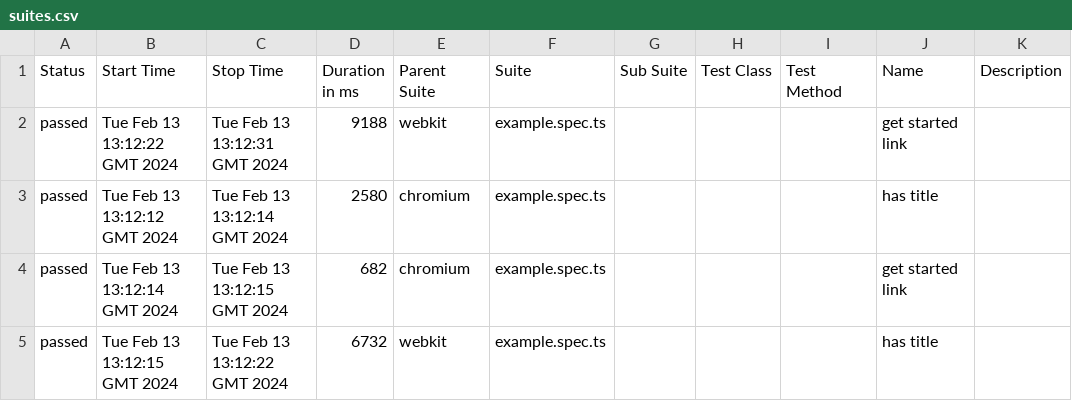
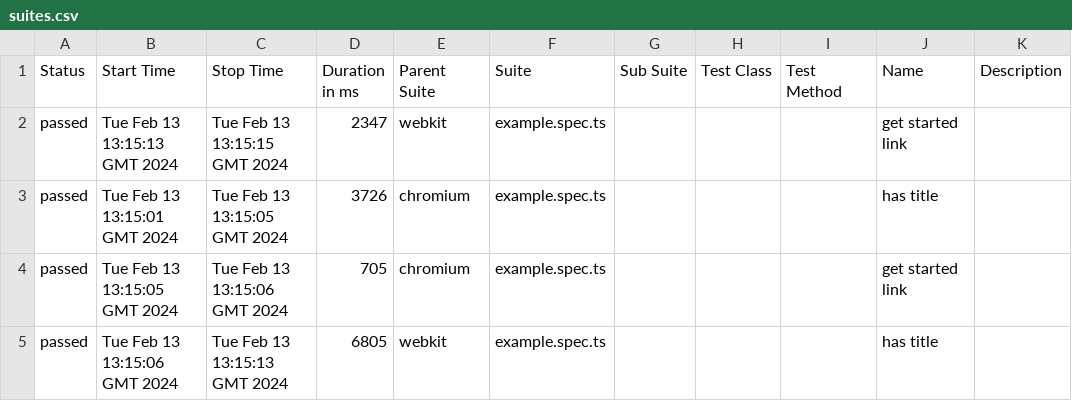
Before and after one commit to charles-m1/Test-allure-report, a CSV file: 6/data/suites.csv, drawn as a sheet.

```diff
--- a/6/data/suites.csv
+++ b/6/data/suites.csv
@@ -1,5 +1,5 @@
 "Status","Start Time","Stop Time","Duration in ms","Parent Suite","Suite","Sub Suite","Test Class","Test Method","Name","Description"
-"passed","Tue Feb 13 13:12:22 GMT 2024","Tue Feb 13 13:12:31 GMT 2024","9188","webkit","example.spec.ts","","","","get started link",""
-"passed","Tue Feb 13 13:12:12 GMT 2024","Tue Feb 13 13:12:14 GMT 2024","2580","chromium","example.spec.ts","","","","has title",""
-"passed","Tue Feb 13 13:12:14 GMT 2024","Tue Feb 13 13:12:15 GMT 2024","682","chromium","example.spec.ts","","","","get started link",""
-"passed","Tue Feb 13 13:12:15 GMT 2024","Tue Feb 13 13:12:22 GMT 2024","6732","webkit","example.spec.ts","","","","has title",""
+"passed","Tue Feb 13 13:15:13 GMT 2024","Tue Feb 13 13:15:15 GMT 2024","2347","webkit","example.spec.ts","","","","get started link",""
+"passed","Tue Feb 13 13:15:01 GMT 2024","Tue Feb 13 13:15:05 GMT 2024","3726","chromium","example.spec.ts","","","","has title",""
+"passed","Tue Feb 13 13:15:05 GMT 2024","Tue Feb 13 13:15:06 GMT 2024","705","chromium","example.spec.ts","","","","get started link",""
+"passed","Tue Feb 13 13:15:06 GMT 2024","Tue Feb 13 13:15:13 GMT 2024","6805","webkit","example.spec.ts","","","","has title",""
```
Also changed, not shown: 33 other files.
